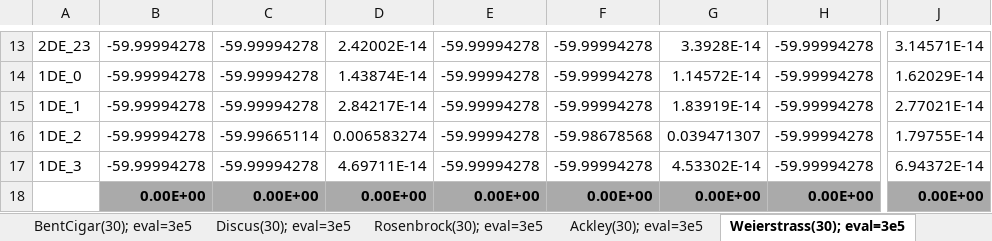
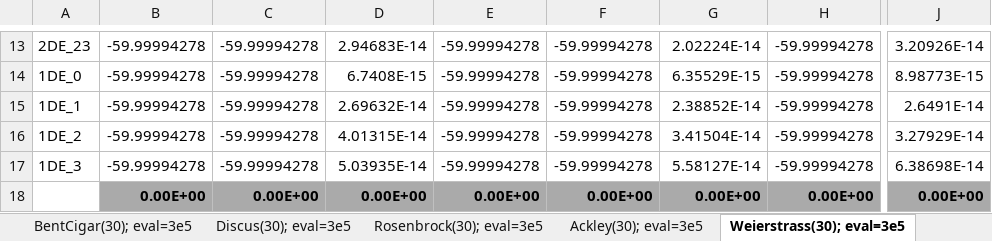
Before and after one commit to jperezaracil/PyCROSL, an Excel workbook: CRO_SL_python.xlsx, sheet Weierstrass(30); eval=3e5, drawn as a sheet; only a part is shown, gaps mark what is left out; values as stored, in another font and other column widths than the file's, no borders; conditional formats not drawn; the diff covers the shown part only; the diff names each change by its address in the sheet, - before the commit and + after, or states it on an @@ line.

```diff
--- a/CRO_SL_python.xlsx (sheet Weierstrass(30); eval=3e5)
+++ b/CRO_SL_python.xlsx (sheet Weierstrass(30); eval=3e5)
-D13: 2.42002E-14
+D13: 2.94683E-14
-G13: 3.3928E-14
+G13: 2.02224E-14
-J13: 3.14571E-14
+J13: 3.20926E-14
-D14: 1.43874E-14
+D14: 6.7408E-15
-G14: 1.14572E-14
+G14: 6.35529E-15
-J14: 1.62029E-14
+J14: 8.98773E-15
-D15: 2.84217E-14
+D15: 2.69632E-14
-G15: 1.83919E-14
+G15: 2.38852E-14
-J15: 2.77021E-14
+J15: 2.6491E-14
-C16: -59.99665114
+C16: -59.99994278
-D16: 0.006583274
+D16: 4.01315E-14
-F16: -59.98678568
+F16: -59.99994278
-G16: 0.039471307
+G16: 3.41504E-14
-J16: 1.79755E-14
+J16: 3.27929E-14
-D17: 4.69711E-14
+D17: 5.03935E-14
-G17: 4.53302E-14
+G17: 5.58127E-14
-J17: 6.94372E-14
+J17: 6.38698E-14
```
Also changed, not shown: 31 edited cells elsewhere in this sheet, sheet Rastrigin(30); eval=3e5, sheet HGBat(30); eval=3e5, sheet Rosenbrock(30); eval=3e5, sheet ExpandedShaffer(30); eval=3e5, sheet BentCigar(30); eval=3e5, sheet HighCondEllipti(30); eval=3e5, 7 more sheets, other sheet tabs, 27 other files.
